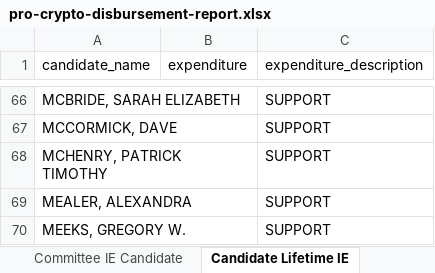
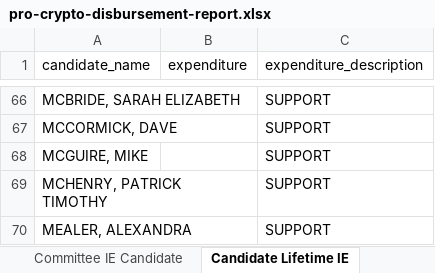
Before and after one commit to JJ-TrackAIPAC/TrackAIPAC, an Excel workbook: reports/pro-crypto/pro-crypto-disbursement-report.xlsx, sheet Candidate Lifetime IE, drawn as a sheet; only a part is shown, gaps mark what is left out; the shorter side is filled out with more unchanged rows; values as stored, in another font and other column widths than the file's, no borders; table styles not drawn; the diff names each change by its address in the sheet, - before the commit and + after, or states it on an @@ line.

```diff
--- a/reports/pro-crypto/pro-crypto-disbursement-report.xlsx (sheet Candidate Lifetime IE)
+++ b/reports/pro-crypto/pro-crypto-disbursement-report.xlsx (sheet Candidate Lifetime IE)
+row 68: MCGUIRE, MIKE |  | SUPPORT
```
Also changed, not shown: sheet Committee IE Candidate by Year, sheet Committee IE Candidate, sheet By PAC Total, reports/pro-big-tech/pro-big-tech-disbursement-report.xlsx, reports/pro-crypto/pro-crypto-F24-ie-report.xlsx, 14 other files.
